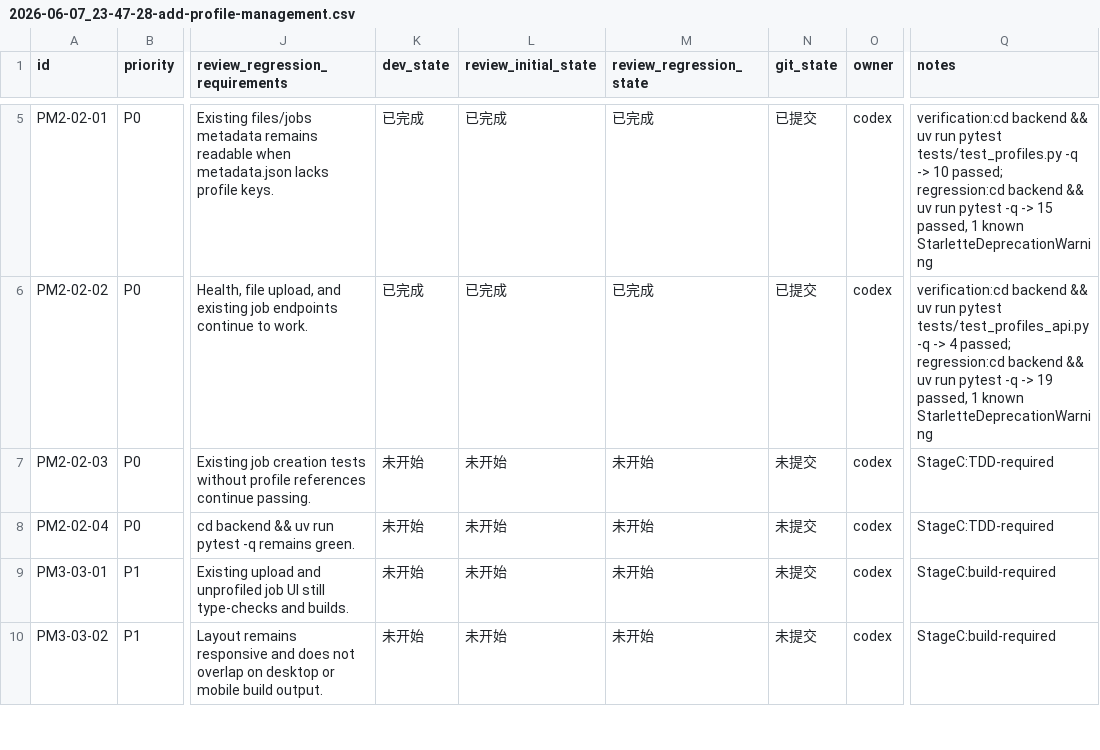
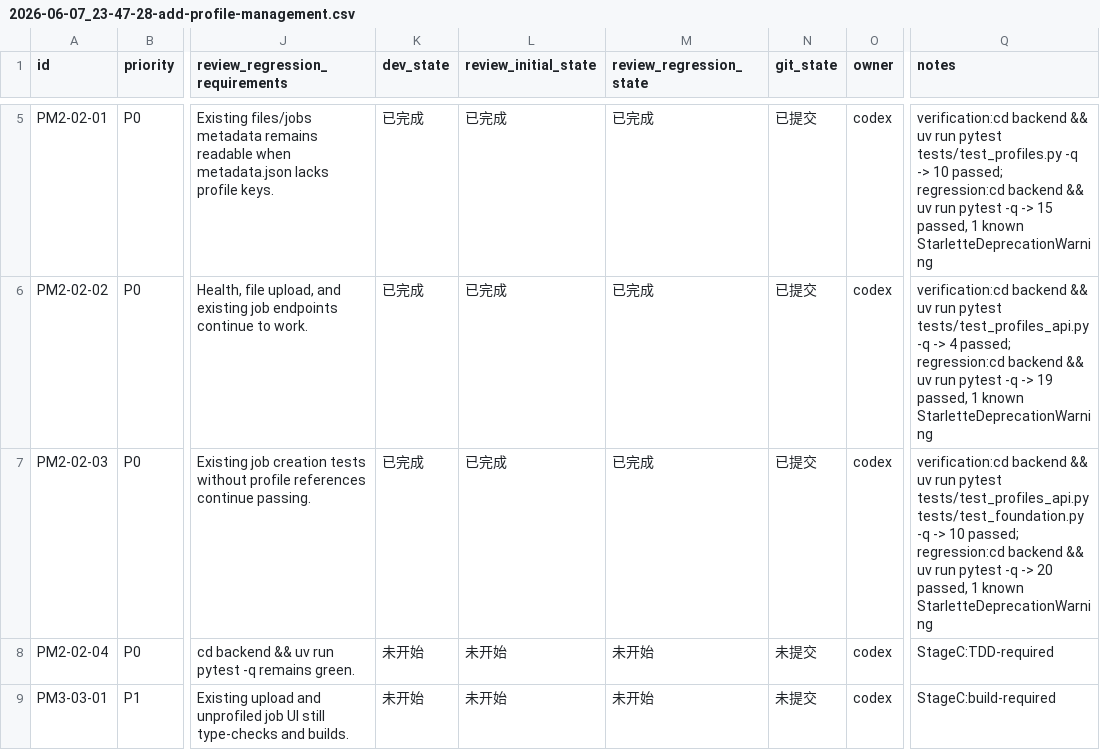
Before and after one commit to hhhx-lab/perfect-dcox, a CSV file: issues/2026-06-07_23-47-28-add-profile-management.csv, drawn as a sheet; only a part is shown, gaps mark what is left out; the shorter side is filled out with more unchanged rows; the diff names each change by its address in the sheet, - before the commit and + after, or states it on an @@ line.

Commit message:
[PM2-02-03] Store optional job profile references

```diff
--- a/issues/2026-06-07_23-47-28-add-profile-management.csv
+++ b/issues/2026-06-07_23-47-28-add-profile-management.csv
-K7 (dev_state): 未开始
+K7 (dev_state): 已完成
-L7 (review_initial_state): 未开始
+L7 (review_initial_state): 已完成
-M7 (review_regression_state): 未开始
+M7 (review_regression_state): 已完成
-N7 (git_state): 未提交
+N7 (git_state): 已提交
-Q7 (notes): StageC:TDD-required
+Q7 (notes): verification:cd backend && uv run pytest tests/test_profiles_api.py tests/test_foundation.py -q -> 10 passed; regression:cd backend && uv run pytest -q -> 20 passed, 1 known StarletteDeprecationWarning
```
Also changed, not shown: 3 other files.
